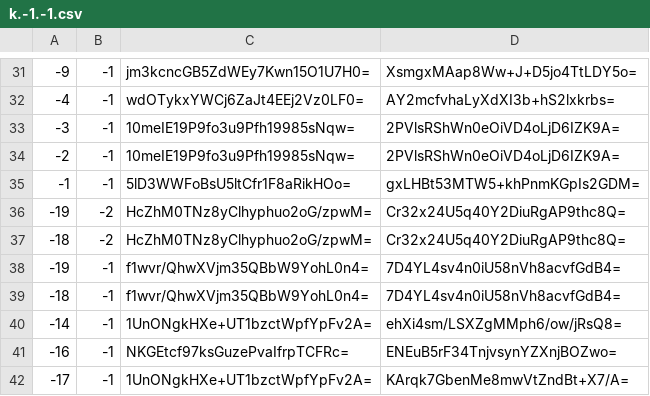
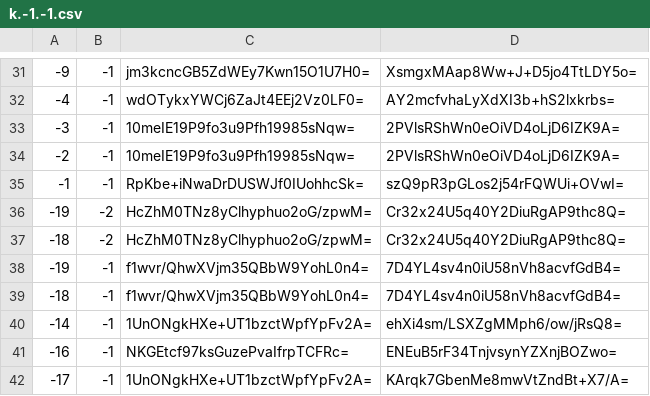
Before and after one commit to mochimochiomochi/mochicraftmap2, a CSV file: nether/tiles/zoom.-1/metadata/k.-1.-1.csv, drawn as a sheet; only a part is shown, gaps mark what is left out.

```diff
--- a/nether/tiles/zoom.-1/metadata/k.-1.-1.csv
+++ b/nether/tiles/zoom.-1/metadata/k.-1.-1.csv
@@ -34,3 +34,3 @@
 -2,-1,10meIE19P9fo3u9Pfh19985sNqw=,2PVlsRShWn0eOiVD4oLjD6IZK9A=
--1,-1,5lD3WWFoBsU5ltCfr1F8aRikHOo=,gxLHBt53MTW5+khPnmKGpIs2GDM=
+-1,-1,RpKbe+iNwaDrDUSWJf0IUohhcSk=,szQ9pR3pGLos2j54rFQWUi+OVwI=
 -19,-2,HcZhM0TNz8yClhyphuo2oG/zpwM=,Cr32x24U5q40Y2DiuRgAP9thc8Q=
```
Also changed, not shown: nether/tiles/zoom.-1/metadata/k.-1.0.csv, nether/tiles/zoom.-2/metadata/k.-1.-1.csv, 51 other files.
